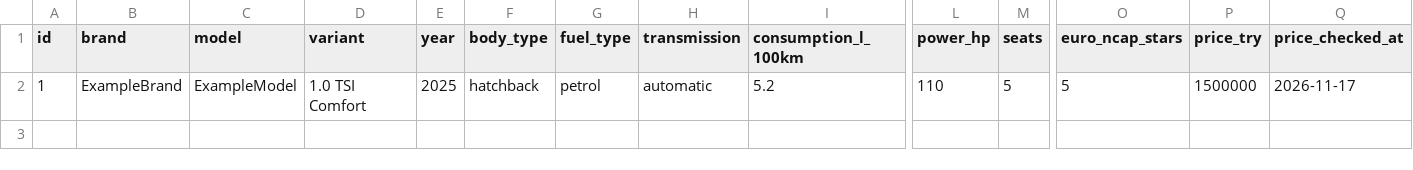
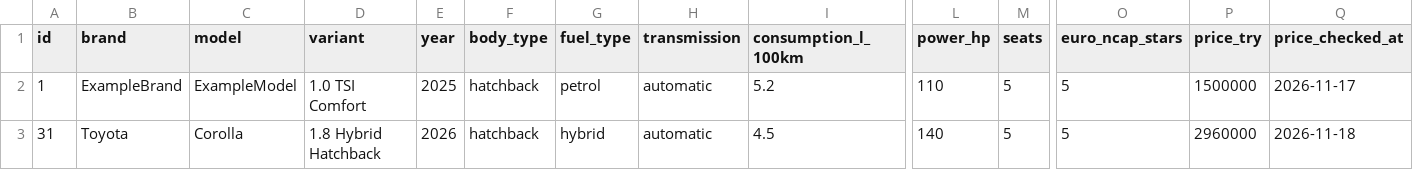
Before and after one commit to azrashn/smart-car-recommender, a CSV file: data/vehicles.csv, drawn as a sheet; only a part is shown, gaps mark what is left out; rows hold the shown columns only; the diff names each change by its address in the sheet, - before the commit and + after, or states it on an @@ line.

```diff
--- a/data/vehicles.csv
+++ b/data/vehicles.csv
+row 3: 31 | Toyota | Corolla | 1.8 Hybrid Hatchback | 2026 | hatchback | hybrid | automatic | 4.5 | 140 | 5 | 5 | 2960000 | 2026-11-18
```
